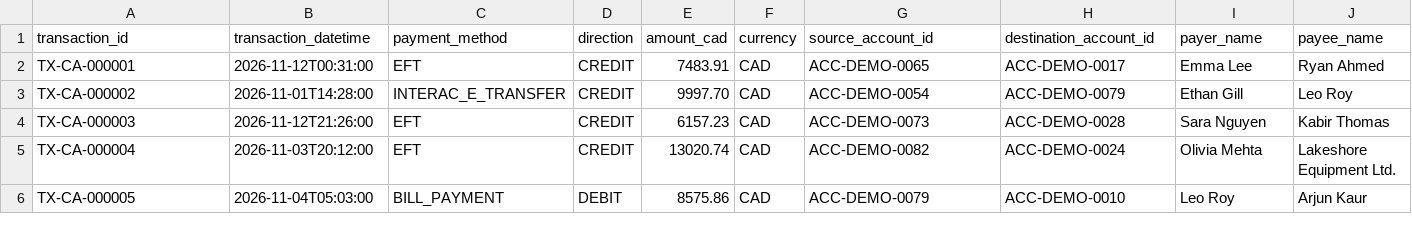
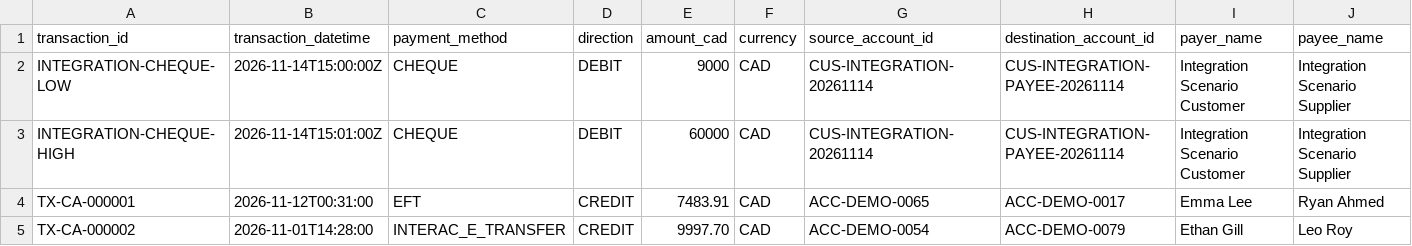
Before and after one commit to lognos/transactions_monitor, a CSV file: data/AuditFlow_All_Transactions_Consolidated.csv, drawn as a sheet; only a part is shown; the shorter side is filled out with more unchanged rows; rows hold the shown columns only; the diff names each change by its address in the sheet, - before the commit and + after, or states it on an @@ line.

Commit message:
test: add isolated cheque scenarios for live reviewer verification

```diff
--- a/data/AuditFlow_All_Transactions_Consolidated.csv
+++ b/data/AuditFlow_All_Transactions_Consolidated.csv
+row 2: INTEGRATION-CHEQUE-LOW | 2026-11-14T15:00:00Z | CHEQUE | DEBIT | 9000 | CAD | CUS-INTEGRATION-20261114 | CUS-INTEGRATION-PAYEE-20261114 | Integration Scenario Customer | Integration Scenario Supplier
+row 3: INTEGRATION-CHEQUE-HIGH | 2026-11-14T15:01:00Z | CHEQUE | DEBIT | 60000 | CAD | CUS-INTEGRATION-20261114 | CUS-INTEGRATION-PAYEE-20261114 | Integration Scenario Customer | Integration Scenario Supplier
```
